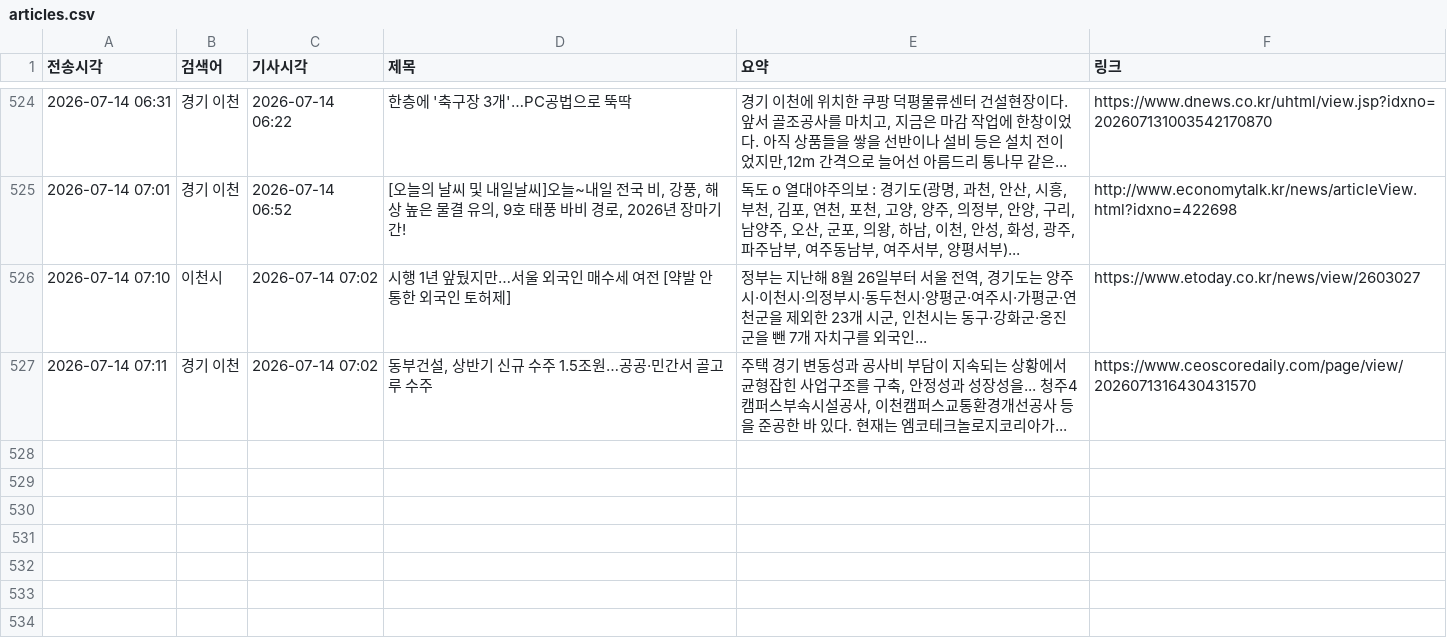
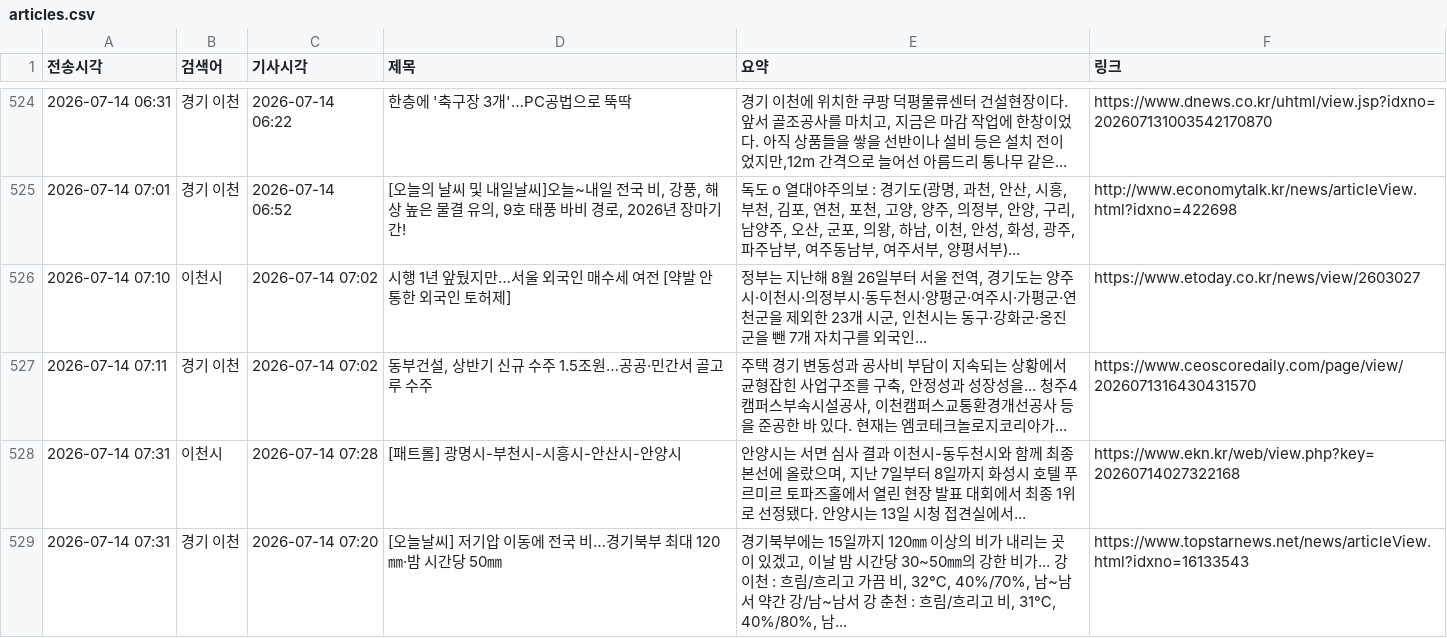
Before and after one commit to linphyca-sys/icheon-news-bot, a CSV file: articles.csv, drawn as a sheet; only a part is shown, gaps mark what is left out.

```diff
--- a/articles.csv
+++ b/articles.csv
@@ -527 +527,3 @@
 2026-07-14 07:11,경기 이천,2026-07-14 07:02,"동부건설, 상반기 신규 수주 1.5조원…공공·민간서 골고루 수주","주택 경기 변동성과 공사비 부담이 지속되는 상황에서 균형잡힌 사업구조를 구축, 안정성과 성장성을... 청주4캠퍼스부속시설공사, 이천캠퍼스교통환경개선공사 등을 준공한 바 있다. 현재는 엠코테크놀로지코리아가...",https://www.ceoscoredaily.com/page/view/2026071316430431570
+2026-07-14 07:31,이천시,2026-07-14 07:28,[패트롤] 광명시-부천시-시흥시-안산시-안양시,"안양시는 서면 심사 결과 이천시-동두천시와 함께 최종 본선에 올랐으며, 지난 7일부터 8일까지 화성시 호텔 푸르미르 토파즈홀에서 열린 현장 발표 대회에서 최종 1위로 선정됐다. 안양시는 13일 시청 접견실에서...",https://www.ekn.kr/web/view.php?key=20260714027322168
+2026-07-14 07:31,경기 이천,2026-07-14 07:20,[오늘날씨] 저기압 이동에 전국 비…경기북부 최대 120㎜·밤 시간당 50㎜,"경기북부에는 15일까지 120㎜ 이상의 비가 내리는 곳이 있겠고, 이날 밤 시간당 30~50㎜의 강한 비가... 강 이천 : 흐림/흐리고 가끔 비, 32℃, 40%/70%, 남~남서 약간 강/남~남서 강 춘천 : 흐림/흐리고 비, 31℃, 40%/80%, 남...",https://www.topstarnews.net/news/articleView.html?idxno=16133543
```
Also changed, not shown: 1 other file.
